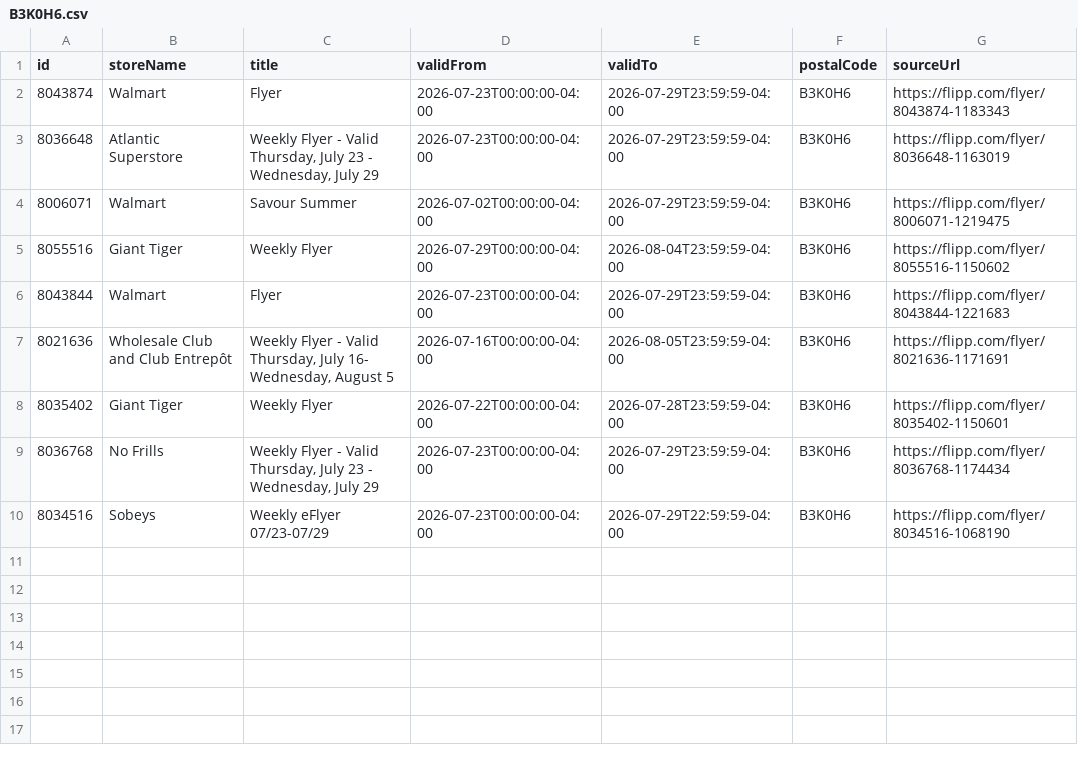
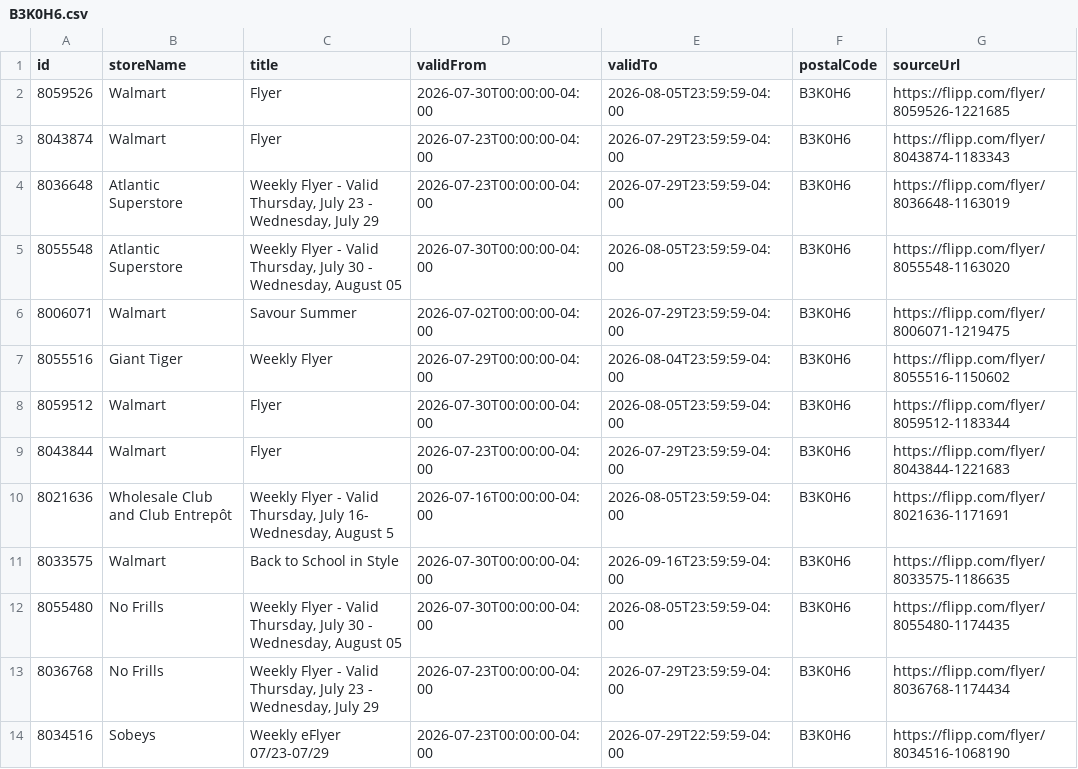
Before and after one commit to fastrack20/flyer-scraper, a CSV file: data/B3K0H6.csv, drawn as a sheet; removed rows and columns are numbered as before the commit, all else as after; the diff names each change by its address in the sheet, - before the commit and + after, or states it on an @@ line.

```diff
--- a/data/B3K0H6.csv
+++ b/data/B3K0H6.csv
+row 2: 8059526 | Walmart | Flyer | 2026-07-30T00:00:00-04:00 | 2026-08-05T23:59:59-04:00 | B3K0H6 | https://flipp.com/flyer/8059526-1221685
+row 5: 8055548 | Atlantic Superstore | Weekly Flyer - Valid Thursday, July 30 - Wednesday, August 05 | 2026-07-30T00:00:00-04:00 | 2026-08-05T23:59:59-04:00 | B3K0H6 | https://flipp.com/flyer/8055548-1163020
+row 8: 8059512 | Walmart | Flyer | 2026-07-30T00:00:00-04:00 | 2026-08-05T23:59:59-04:00 | B3K0H6 | https://flipp.com/flyer/8059512-1183344
-row 8: 8035402 | Giant Tiger | Weekly Flyer | 2026-07-22T00:00:00-04:00 | 2026-07-28T23:59:59-04:00 | B3K0H6 | https://flipp.com/flyer/8035402-1150601
+row 11: 8033575 | Walmart | Back to School in Style | 2026-07-30T00:00:00-04:00 | 2026-09-16T23:59:59-04:00 | B3K0H6 | https://flipp.com/flyer/8033575-1186635
+row 12: 8055480 | No Frills | Weekly Flyer - Valid Thursday, July 30 - Wednesday, August 05 | 2026-07-30T00:00:00-04:00 | 2026-08-05T23:59:59-04:00 | B3K0H6 | https://flipp.com/flyer/8055480-1174435
```
